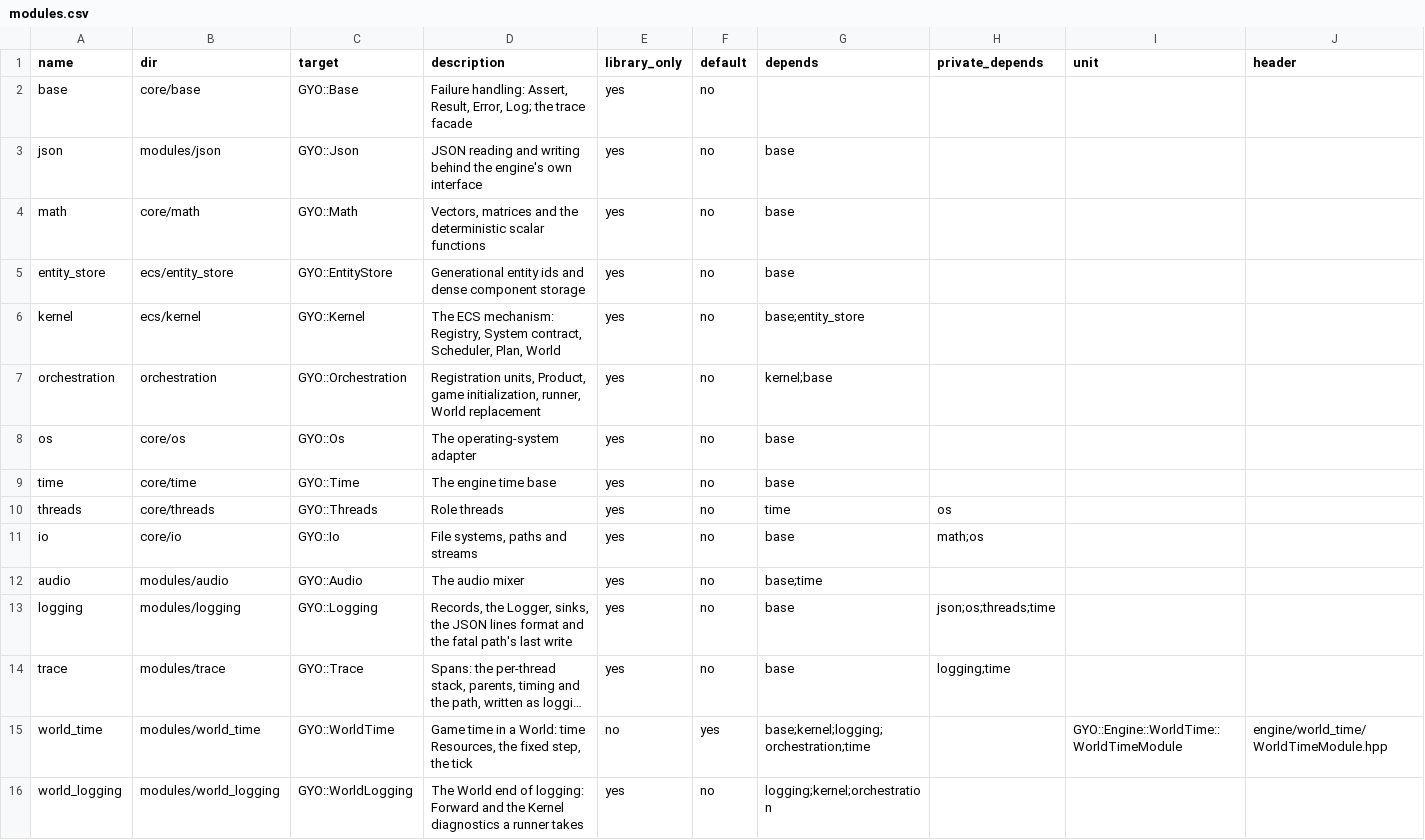
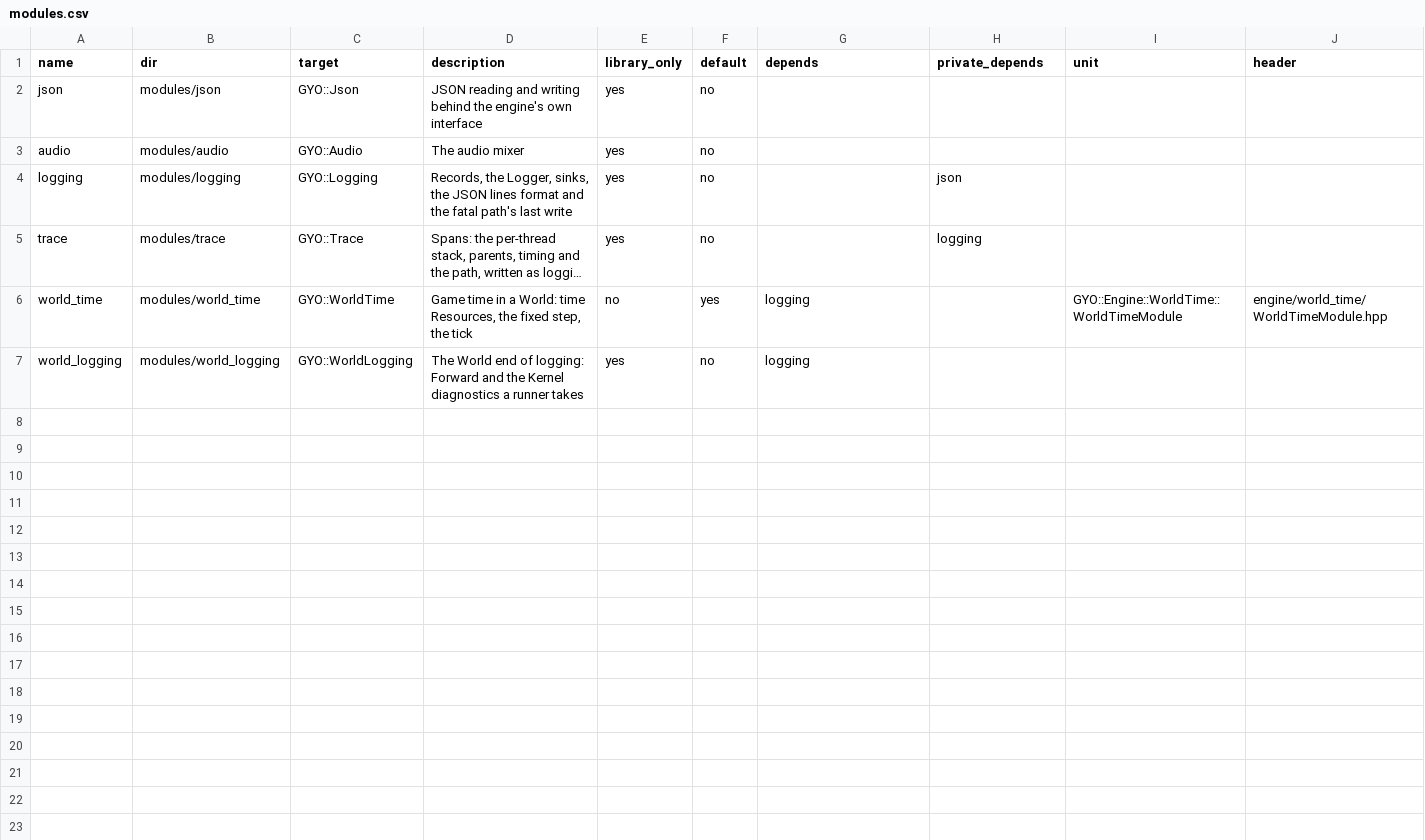
Before and after one commit to yojinn-io/GYO-Engine, a CSV file: config/modules.csv, drawn as a sheet; long unchanged cells end in …; removed rows and columns are numbered as before the commit, all else as after; the diff names each change by its address in the sheet, - before the commit and + after, or states it on an @@ line.

```diff
--- a/config/modules.csv
+++ b/config/modules.csv
-row 2: base | core/base | GYO::Base | Failure handling: Assert, Result, Error, Log; the trace facade | yes | no
-G2 (depends): base
+G2 (depends): (empty)
-row 4: math | core/math | GYO::Math | Vectors, matrices and the deterministic scalar functions | yes | no | base
-row 5: entity_store | ecs/entity_store | GYO::EntityStore | Generational entity ids and dense component storage | yes | no | base
-row 6: kernel | ecs/kernel | GYO::Kernel | The ECS mechanism: Registry, System contract, Scheduler, Plan, World | yes | no | base;entity_store
-row 7: orchestration | orchestration | GYO::Orchestration | Registration units, Product, game initialization, runner, World replacement | yes | no | kernel;base
-row 8: os | core/os | GYO::Os | The operating-system adapter | yes | no | base
-row 9: time | core/time | GYO::Time | The engine time base | yes | no | base
-row 10: threads | core/threads | GYO::Threads | Role threads | yes | no | time | os
-row 11: io | core/io | GYO::Io | File systems, paths and streams | yes | no | base | math;os
-G3 (depends): base;time
+G3 (depends): (empty)
-G4:G5 (depends): base
+G4:G5 (depends): (empty)
-H4 (private_depends): json;os;threads;time
+H4 (private_depends): json
-H5 (private_depends): logging;time
+H5 (private_depends): logging
-G6 (depends): base;kernel;logging;orchestration;time
+G6 (depends): logging
-G7 (depends): logging;kernel;orchestration
+G7 (depends): logging
```
Also changed, not shown: 27 other files.
